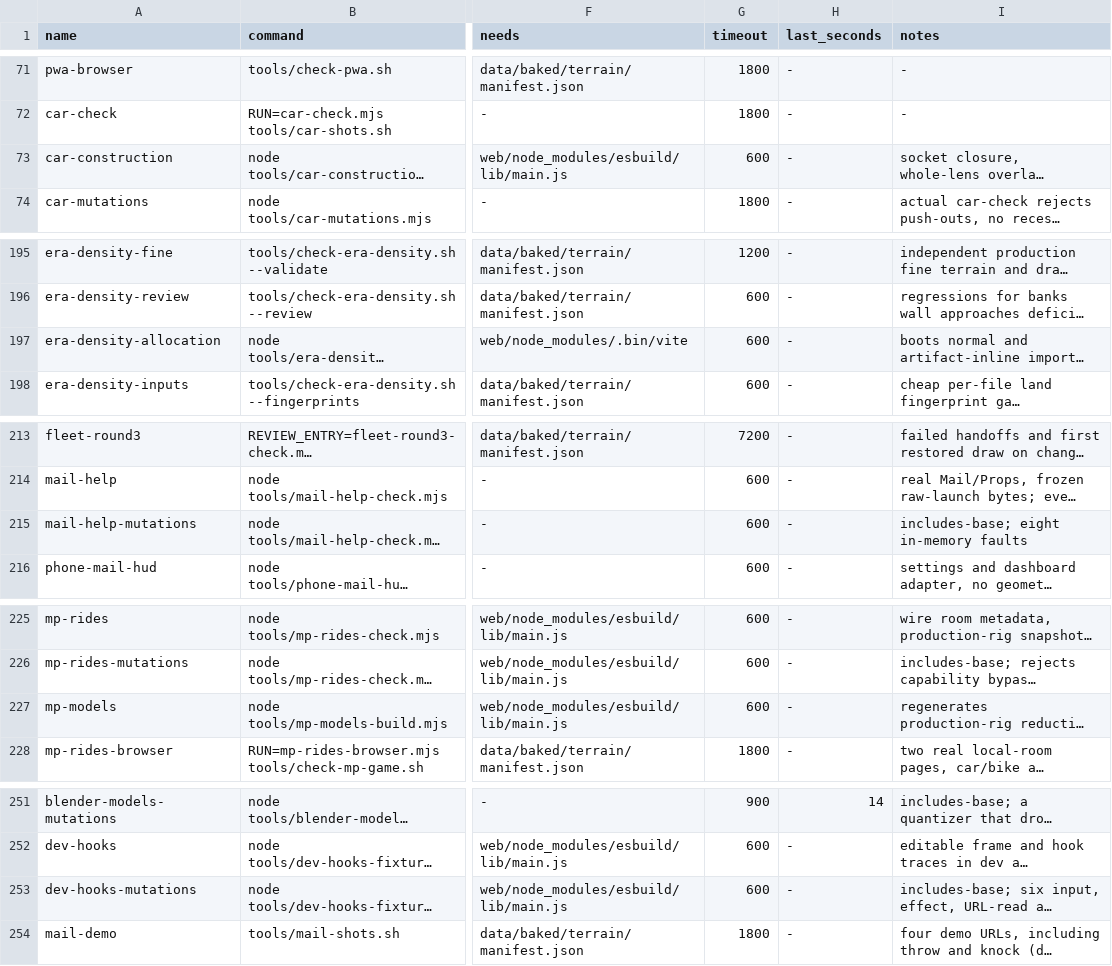
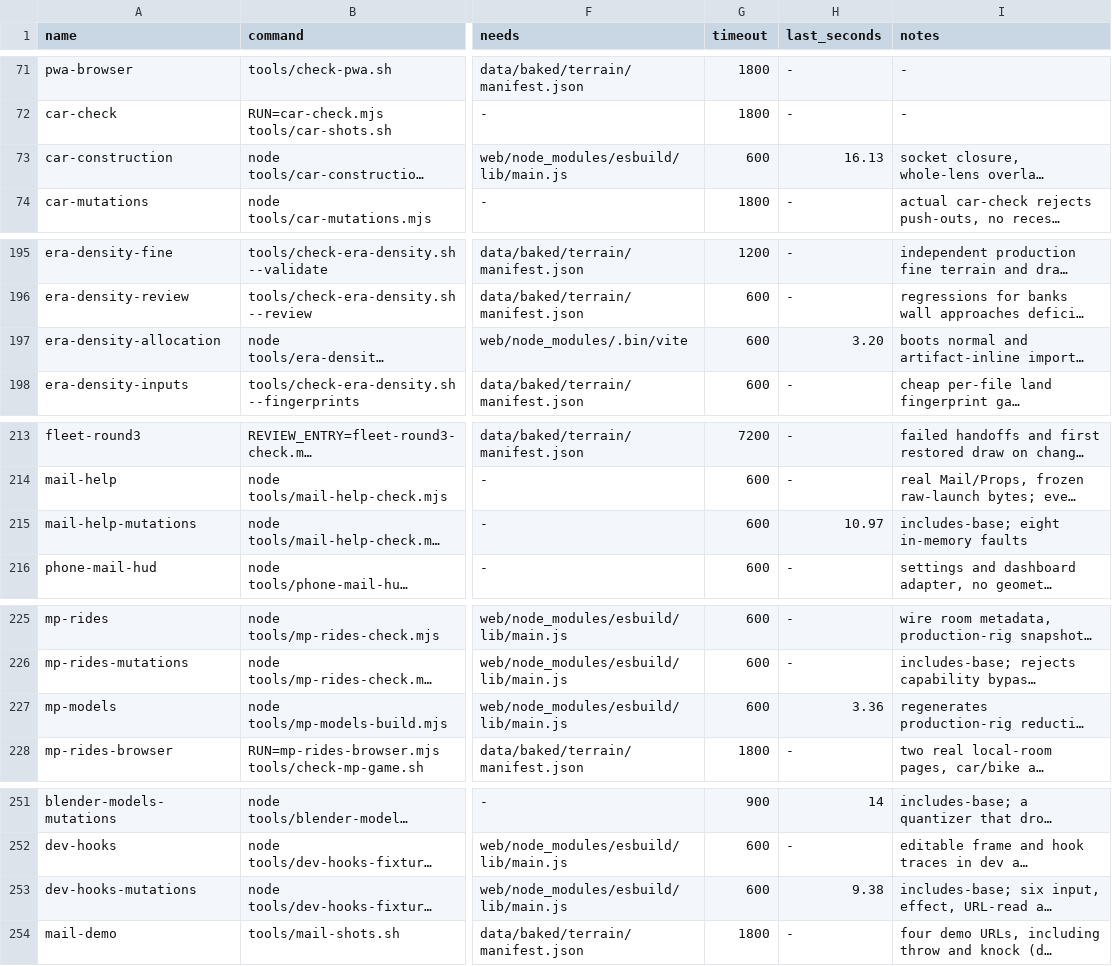
Before and after one commit to dfakkeldy/just-drive, a TSV file: tools/checks.tsv, drawn as a sheet; only a part is shown, gaps mark what is left out; long unchanged cells end in …; the diff covers the shown part only; the diff names each change by its address in the sheet, - before the commit and + after, or states it on an @@ line.

```diff
--- a/tools/checks.tsv
+++ b/tools/checks.tsv
-H73 (last_seconds): -
+H73 (last_seconds): 16.13
-H197 (last_seconds): -
+H197 (last_seconds): 3.20
-H215 (last_seconds): -
+H215 (last_seconds): 10.97
-H227 (last_seconds): -
+H227 (last_seconds): 3.36
-H253 (last_seconds): -
+H253 (last_seconds): 9.38
```
Also changed, not shown: 15 edited cells elsewhere in this file, 8 other files.
